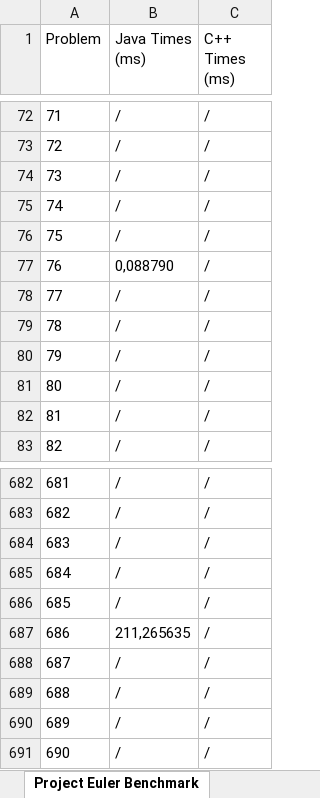
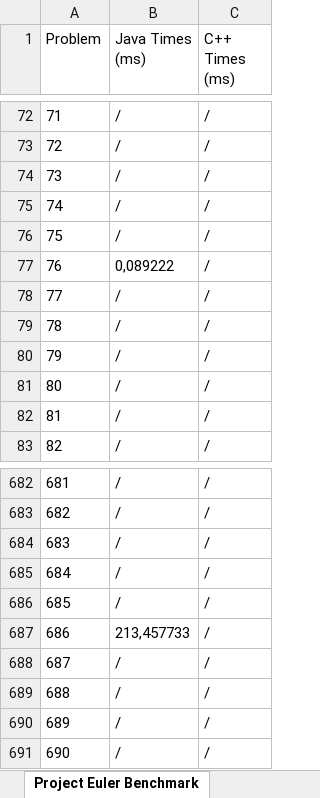
Before and after one commit to TheSwerik/ProjectEulerAnswers, an Excel workbook: EulerBenchmark.xlsx, sheet Project Euler Benchmark, drawn as a sheet; only a part is shown, gaps mark what is left out; values as stored, in another font and other column widths than the file's, no borders; the diff covers the shown part only; the diff names each change by its address in the sheet, - before the commit and + after, or states it on an @@ line.

```diff
--- a/EulerBenchmark.xlsx (sheet Project Euler Benchmark)
+++ b/EulerBenchmark.xlsx (sheet Project Euler Benchmark)
-B77 (Java Times (ms)): 0,088790
+B77 (Java Times (ms)): 0,089222
-B687 (Java Times (ms)): 211,265635
+B687 (Java Times (ms)): 213,457733
```
Also changed, not shown: 49 edited cells elsewhere in this sheet, 2 other files.
